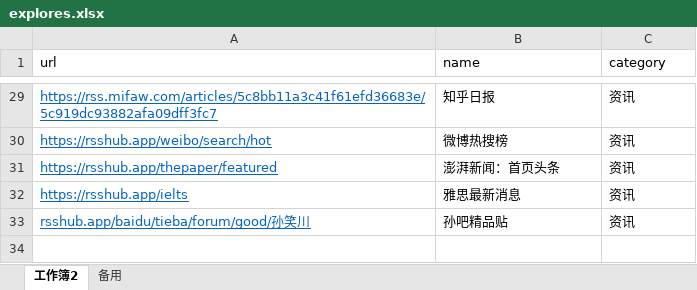
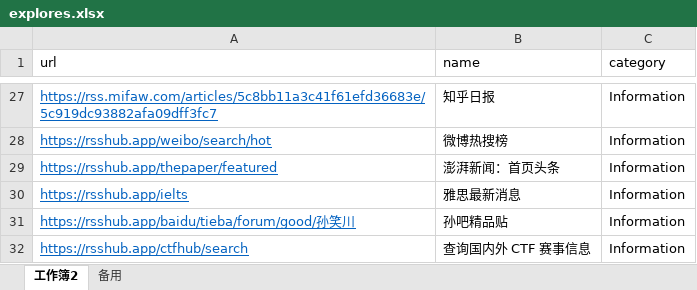
Before and after one commit to BeaCox/JSS_Reader, an Excel workbook: resources/explores.xlsx, sheet 工作簿2, drawn as a sheet; only a part is shown, gaps mark what is left out; values as stored, in another font and other column widths than the file's, no borders; addresses are those after the commit; the diff covers the shown part only; the diff names each change by its address in the sheet, - before the commit and + after, or states it on an @@ line.

```diff
--- a/resources/explores.xlsx (sheet 工作簿2)
+++ b/resources/explores.xlsx (sheet 工作簿2)
-C27:C31 (category): 资讯
+C27:C31 (category): Information
-A31 (url): rsshub.app/baidu/tieba/forum/good/孙笑川
+A31 (url): https://rsshub.app/baidu/tieba/forum/good/孙笑川
+row 32: https://rsshub.app/ctfhub/search | 查询国内外 CTF 赛事信息 | Information
```
Also changed, not shown: 3 added rows, 5 removed rows and 24 edited cells elsewhere in this sheet, 9 other files.
